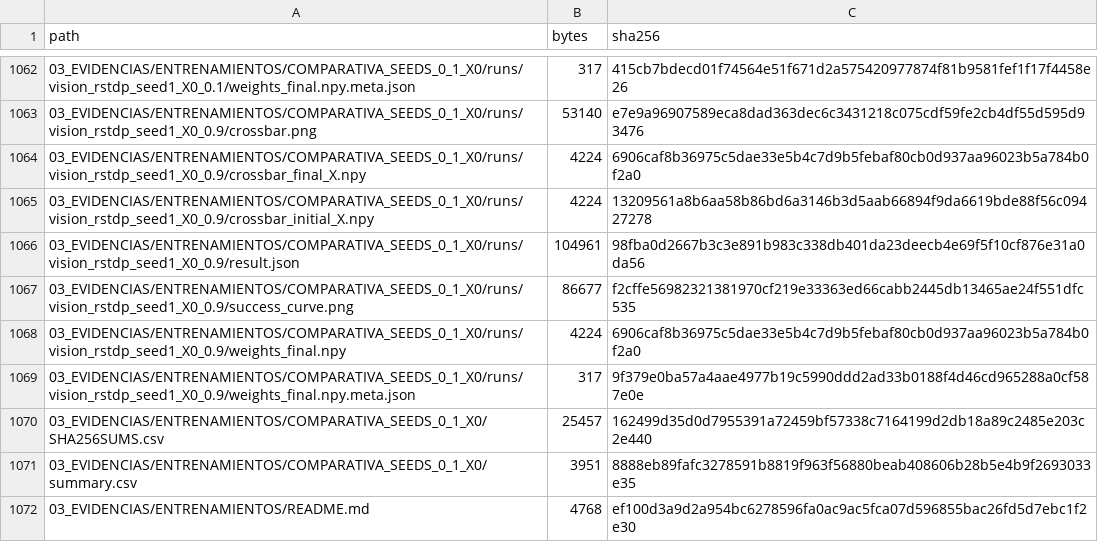
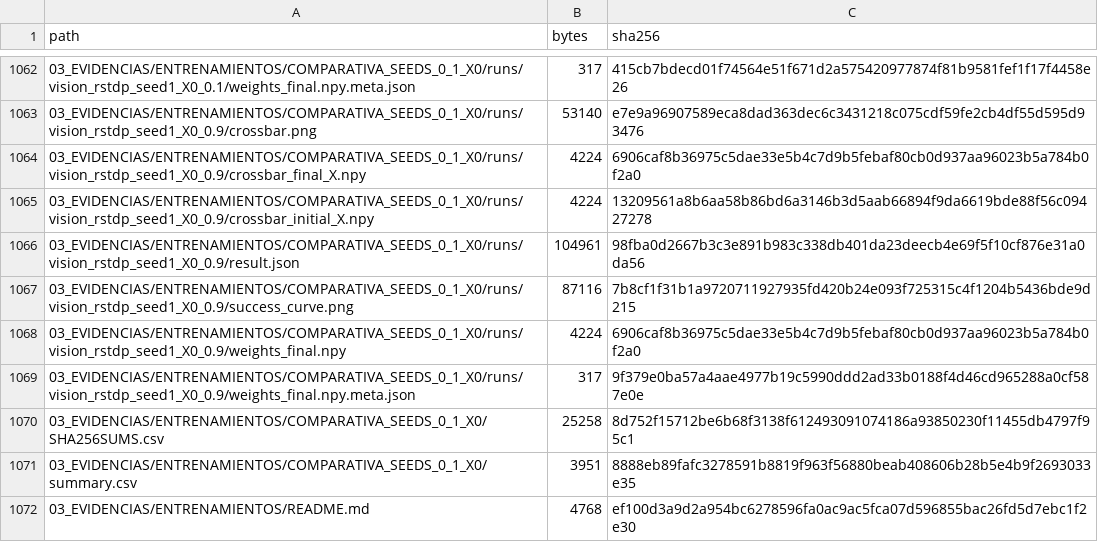
Before and after one commit to YamilUchani/Memristor_Environment, a CSV file: ENTREGA_TUTORA_LISTA/ENTREGA_SHA256.csv, drawn as a sheet; only a part is shown, gaps mark what is left out; the diff covers the shown part only.

```diff
--- a/ENTREGA_TUTORA_LISTA/ENTREGA_SHA256.csv
+++ b/ENTREGA_TUTORA_LISTA/ENTREGA_SHA256.csv
@@ -1066,6 +1066,6 @@
 "03_EVIDENCIAS/ENTRENAMIENTOS/COMPARATIVA_SEEDS_0_1_X0/runs/vision_rstdp_seed1_X0_0.9/result.json","104961","98fba0d2667b3c3e891b983c338db401da23deecb4e69f5f10cf876e31a0da56"
-"03_EVIDENCIAS/ENTRENAMIENTOS/COMPARATIVA_SEEDS_0_1_X0/runs/vision_rstdp_seed1_X0_0.9/success_curve.png","86677","f2cffe56982321381970cf219e33363ed66cabb2445db13465ae24f551dfc535"
+"03_EVIDENCIAS/ENTRENAMIENTOS/COMPARATIVA_SEEDS_0_1_X0/runs/vision_rstdp_seed1_X0_0.9/success_curve.png","87116","7b8cf1f31b1a9720711927935fd420b24e093f725315c4f1204b5436bde9d215"
 "03_EVIDENCIAS/ENTRENAMIENTOS/COMPARATIVA_SEEDS_0_1_X0/runs/vision_rstdp_seed1_X0_0.9/weights_final.npy","4224","6906caf8b36975c5dae33e5b4c7d9b5febaf80cb0d937aa96023b5a784b0f2a0"
 "03_EVIDENCIAS/ENTRENAMIENTOS/COMPARATIVA_SEEDS_0_1_X0/runs/vision_rstdp_seed1_X0_0.9/weights_final.npy.meta.json","317","9f379e0ba57a4aae4977b19c5990ddd2ad33b0188f4d46cd965288a0cf587e0e"
-"03_EVIDENCIAS/ENTRENAMIENTOS/COMPARATIVA_SEEDS_0_1_X0/SHA256SUMS.csv","25457","162499d35d0d7955391a72459bf57338c7164199d2db18a89c2485e203c2e440"
+"03_EVIDENCIAS/ENTRENAMIENTOS/COMPARATIVA_SEEDS_0_1_X0/SHA256SUMS.csv","25258","8d752f15712be6b68f3138f612493091074186a93850230f11455db4797f95c1"
 "03_EVIDENCIAS/ENTRENAMIENTOS/COMPARATIVA_SEEDS_0_1_X0/summary.csv","3951","8888eb89fafc3278591b8819f963f56880beab408606b28b5e4b9f2693033e35"
```
Also changed, not shown: 74 edited cells elsewhere in this file, ENTREGA_TUTORA_LISTA/03_EVIDENCIAS/ENTRENAMIENTOS/CAR_RSTDP_EVAL100_SEEDS_2_4_X0/SHA256SUMS.csv, ENTREGA_TUTORA_LISTA/03_EVIDENCIAS/ENTRENAMIENTOS/COMPARATIVA_SEEDS_0_1_X0/SHA256SUMS.csv, 37 other files.
